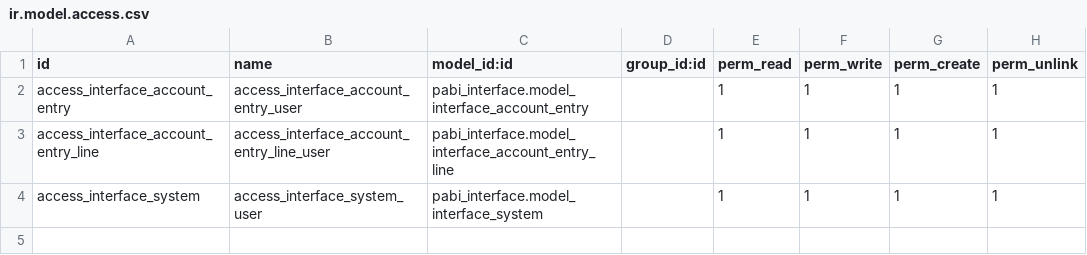
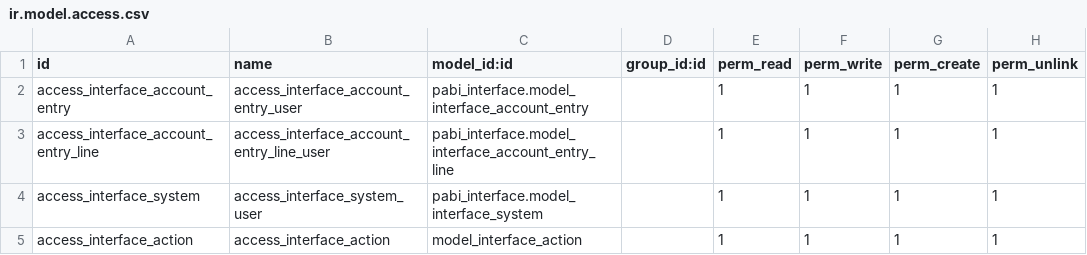
Before and after one commit to pabi2/pb2_addons, a CSV file: pabi_interface/security/ir.model.access.csv, drawn as a sheet; the diff names each change by its address in the sheet, - before the commit and + after, or states it on an @@ line.

```diff
--- a/pabi_interface/security/ir.model.access.csv
+++ b/pabi_interface/security/ir.model.access.csv
+row 5: access_interface_action | access_interface_action | model_interface_action |  | 1 | 1 | 1 | 1
```
Also changed, not shown: pabi_budget_plan/security/ir.model.access.csv, pabi_chartfield/security/ir.model.access.csv, 19 other files.
